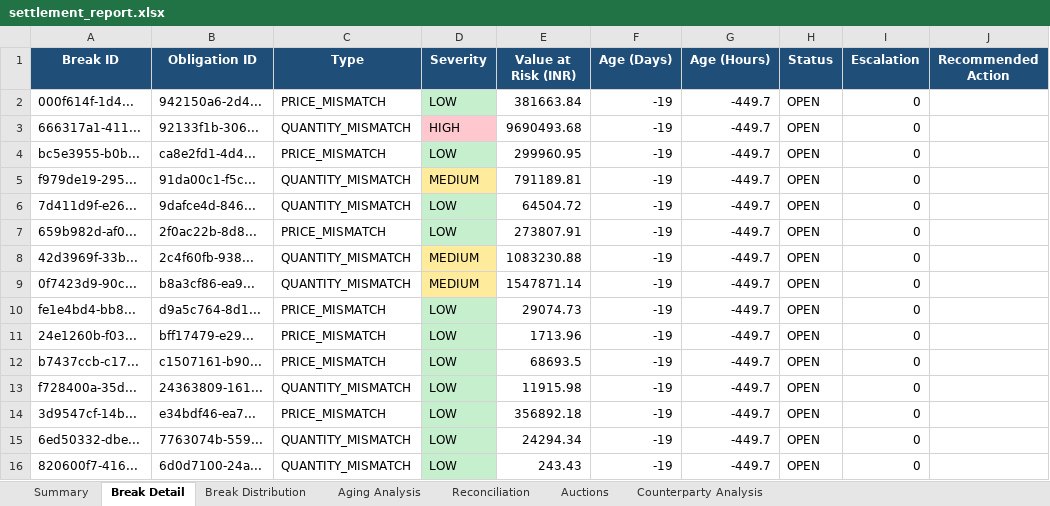
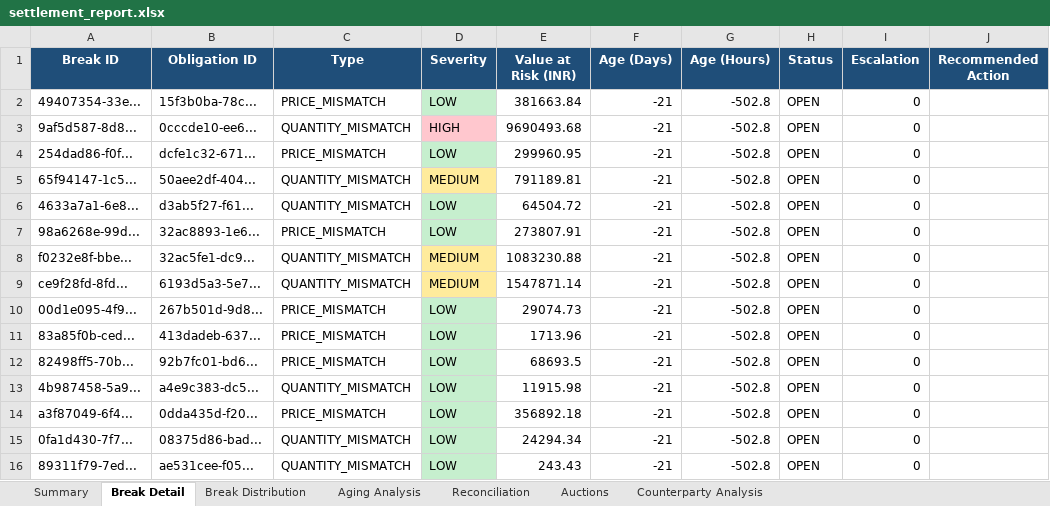
Before and after one commit to anubhav0499-bit/trade-settlement-operations, an Excel workbook: data/generated/settlement_report.xlsx, sheet Break Detail, drawn as a sheet; only a part is shown; values as stored, in another font and other column widths than the file's, no borders; the diff covers the shown part only; the diff names each change by its address in the sheet, - before the commit and + after, or states it on an @@ line.

```diff
--- a/data/generated/settlement_report.xlsx (sheet Break Detail)
+++ b/data/generated/settlement_report.xlsx (sheet Break Detail)
-A2 (Break ID): 000f614f-1d4...
+A2 (Break ID): 49407354-33e...
-B2 (Obligation ID): 942150a6-2d4...
+B2 (Obligation ID): 15f3b0ba-78c...
-F2:F16 (Age (Days)): -19
+F2:F16 (Age (Days)): -21
-G2:G16 (Age (Hours)): -449.7
+G2:G16 (Age (Hours)): -502.8
-A3 (Break ID): 666317a1-411...
+A3 (Break ID): 9af5d587-8d8...
-B3 (Obligation ID): 92133f1b-306...
+B3 (Obligation ID): 0cccde10-ee6...
-A4 (Break ID): bc5e3955-b0b...
+A4 (Break ID): 254dad86-f0f...
-B4 (Obligation ID): ca8e2fd1-4d4...
+B4 (Obligation ID): dcfe1c32-671...
-A5 (Break ID): f979de19-295...
+A5 (Break ID): 65f94147-1c5...
-B5 (Obligation ID): 91da00c1-f5c...
+B5 (Obligation ID): 50aee2df-404...
-A6 (Break ID): 7d411d9f-e26...
+A6 (Break ID): 4633a7a1-6e8...
-B6 (Obligation ID): 9dafce4d-846...
+B6 (Obligation ID): d3ab5f27-f61...
-A7 (Break ID): 659b982d-af0...
+A7 (Break ID): 98a6268e-99d...
-B7 (Obligation ID): 2f0ac22b-8d8...
+B7 (Obligation ID): 32ac8893-1e6...
-A8 (Break ID): 42d3969f-33b...
+A8 (Break ID): f0232e8f-bbe...
-B8 (Obligation ID): 2c4f60fb-938...
+B8 (Obligation ID): 32ac5fe1-dc9...
-A9 (Break ID): 0f7423d9-90c...
+A9 (Break ID): ce9f28fd-8fd...
-B9 (Obligation ID): b8a3cf86-ea9...
+B9 (Obligation ID): 6193d5a3-5e7...
-A10 (Break ID): fe1e4bd4-bb8...
+A10 (Break ID): 00d1e095-4f9...
-B10 (Obligation ID): d9a5c764-8d1...
+B10 (Obligation ID): 267b501d-9d8...
-A11 (Break ID): 24e1260b-f03...
+A11 (Break ID): 83a85f0b-ced...
-B11 (Obligation ID): bff17479-e29...
+B11 (Obligation ID): 413dadeb-637...
-A12 (Break ID): b7437ccb-c17...
+A12 (Break ID): 82498ff5-70b...
-B12 (Obligation ID): c1507161-b90...
+B12 (Obligation ID): 92b7fc01-bd6...
-A13 (Break ID): f728400a-35d...
+A13 (Break ID): 4b987458-5a9...
-B13 (Obligation ID): 24363809-161...
+B13 (Obligation ID): a4e9c383-dc5...
-A14 (Break ID): 3d9547cf-14b...
+A14 (Break ID): a3f87049-6f4...
-B14 (Obligation ID): e34bdf46-ea7...
+B14 (Obligation ID): 0dda435d-f20...
-A15 (Break ID): 6ed50332-dbe...
+A15 (Break ID): 0fa1d430-7f7...
-B15 (Obligation ID): 7763074b-559...
+B15 (Obligation ID): 08375d86-bad...
-A16 (Break ID): 820600f7-416...
+A16 (Break ID): 89311f79-7ed...
-B16 (Obligation ID): 6d0d7100-24a...
+B16 (Obligation ID): ae531cee-f05...
```
Also changed, not shown: 172 edited cells elsewhere in this sheet, sheet Auctions, sheet Summary, 2 other files.
